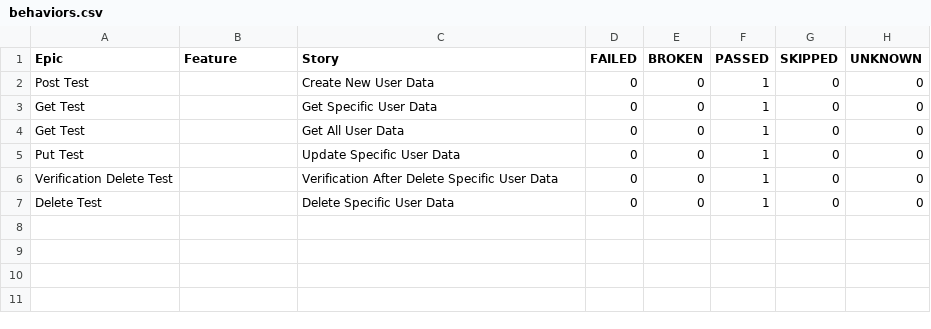
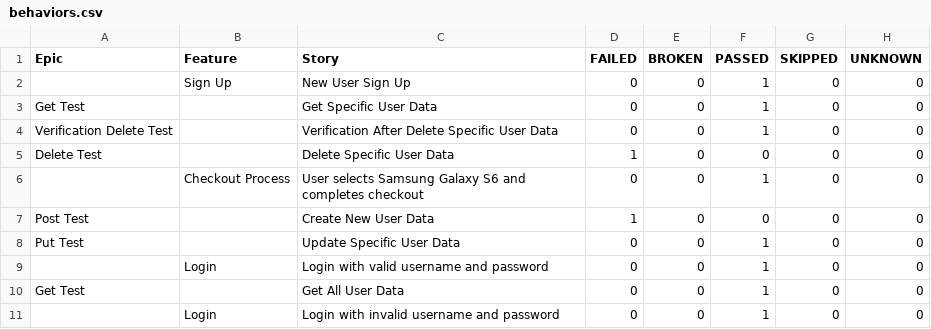
Before and after one commit to rizkyadhipratama/Final-Exam-Jayjay, a CSV file: data/behaviors.csv, drawn as a sheet.

```diff
--- a/data/behaviors.csv
+++ b/data/behaviors.csv
@@ -1,7 +1,11 @@
 "Epic","Feature","Story","FAILED","BROKEN","PASSED","SKIPPED","UNKNOWN"
-"Post Test","","Create New User Data","0","0","1","0","0"
+"","Sign Up","New User Sign Up","0","0","1","0","0"
 "Get Test","","Get Specific User Data","0","0","1","0","0"
+"Verification Delete Test","","Verification After Delete Specific User Data","0","0","1","0","0"
+"Delete Test","","Delete Specific User Data","1","0","0","0","0"
+"","Checkout Process","User selects Samsung Galaxy S6 and completes checkout","0","0","1","0","0"
+"Post Test","","Create New User Data","1","0","0","0","0"
+"Put Test","","Update Specific User Data","0","0","1","0","0"
+"","Login","Login with valid username and password","0","0","1","0","0"
 "Get Test","","Get All User Data","0","0","1","0","0"
-"Put Test","","Update Specific User Data","0","0","1","0","0"
-"Verification Delete Test","","Verification After Delete Specific User Data","0","0","1","0","0"
-"Delete Test","","Delete Specific User Data","0","0","1","0","0"
+"","Login","Login with invalid username and password","0","0","1","0","0"
```
Also changed, not shown: data/suites.csv, 41 other files.
